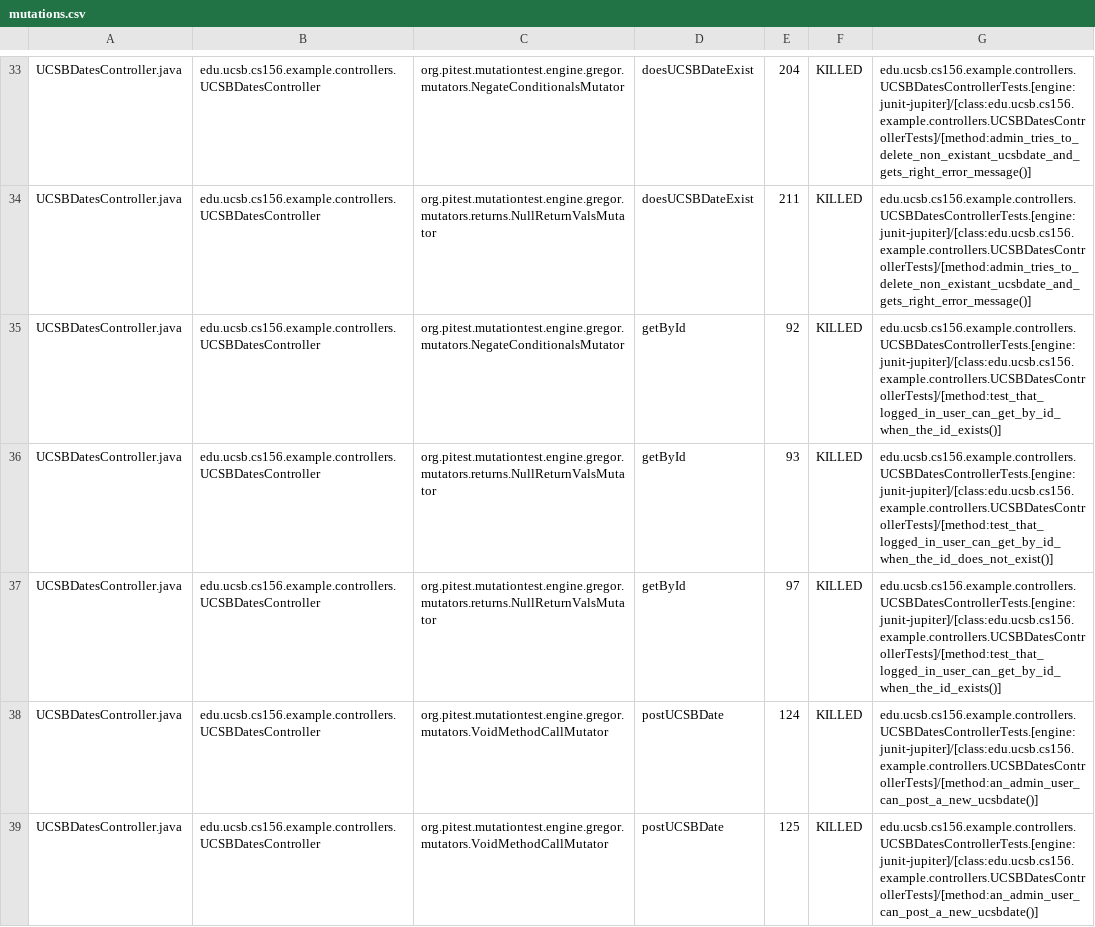
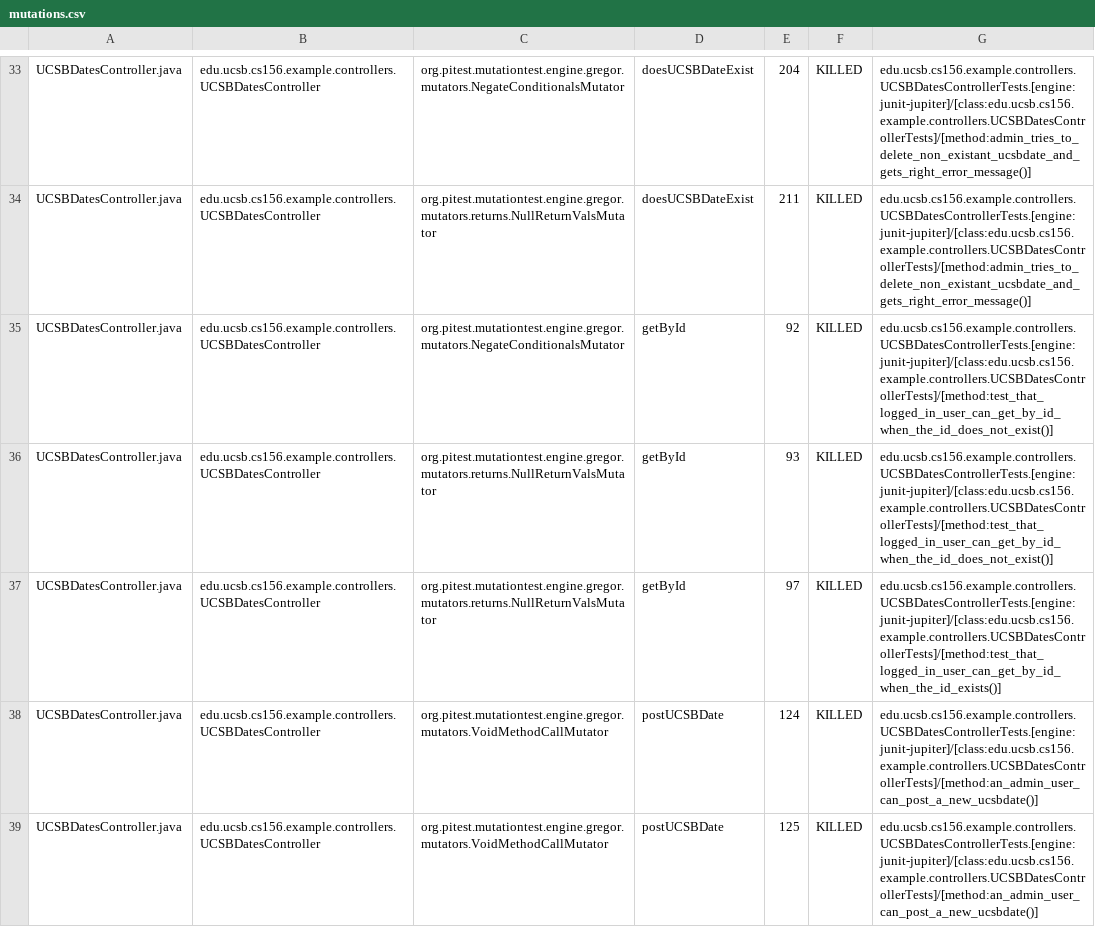
Before and after one commit to ucsb-cs156-f26/jpa03-ekuchhal, a CSV file: pitest/mutations.csv, drawn as a sheet; only a part is shown, gaps mark what is left out; the diff covers the shown part only.

Commit message:
Deploying to gh-pages from @ ucsb-cs156-f26/jpa03-ekuchhal@102616cdd7de2ca18c77cd75e386760ba4127457 🚀

```diff
--- a/pitest/mutations.csv
+++ b/pitest/mutations.csv
@@ -34,3 +34,3 @@ UCSBDatesController.java,edu.ucsb.cs156.example.controllers.UCSBDatesController,
 UCSBDatesController.java,edu.ucsb.cs156.example.controllers.UCSBDatesController,org.pitest.mutationtest.engine.gregor.mutators.returns.NullReturnValsMutator,doesUCSBDateExist,211,KILLED,edu.ucsb.cs156.example.controllers.UCSBDatesControllerTests.[engine:junit-jupiter]/[class:edu.ucsb.cs156.example.controllers.UCSBDatesControllerTests]/[method:admin_tries_to_delete_non_existant_ucsbdate_and_gets_right_error_message()]
-UCSBDatesController.java,edu.ucsb.cs156.example.controllers.UCSBDatesController,org.pitest.mutationtest.engine.gregor.mutators.NegateConditionalsMutator,getById,92,KILLED,edu.ucsb.cs156.example.controllers.UCSBDatesControllerTests.[engine:junit-jupiter]/[class:edu.ucsb.cs156.example.controllers.UCSBDatesControllerTests]/[method:test_that_logged_in_user_can_get_by_id_when_the_id_exists()]
+UCSBDatesController.java,edu.ucsb.cs156.example.controllers.UCSBDatesController,org.pitest.mutationtest.engine.gregor.mutators.NegateConditionalsMutator,getById,92,KILLED,edu.ucsb.cs156.example.controllers.UCSBDatesControllerTests.[engine:junit-jupiter]/[class:edu.ucsb.cs156.example.controllers.UCSBDatesControllerTests]/[method:test_that_logged_in_user_can_get_by_id_when_the_id_does_not_exist()]
 UCSBDatesController.java,edu.ucsb.cs156.example.controllers.UCSBDatesController,org.pitest.mutationtest.engine.gregor.mutators.returns.NullReturnValsMutator,getById,93,KILLED,edu.ucsb.cs156.example.controllers.UCSBDatesControllerTests.[engine:junit-jupiter]/[class:edu.ucsb.cs156.example.controllers.UCSBDatesControllerTests]/[method:test_that_logged_in_user_can_get_by_id_when_the_id_does_not_exist()]
```
Also changed, not shown: 2 edited cells elsewhere in this file, 11 other files.
